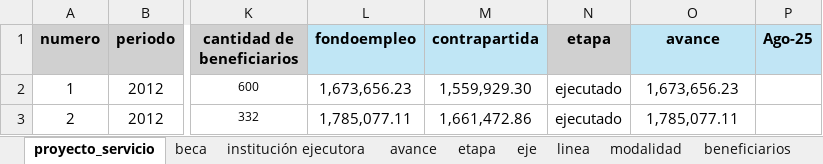
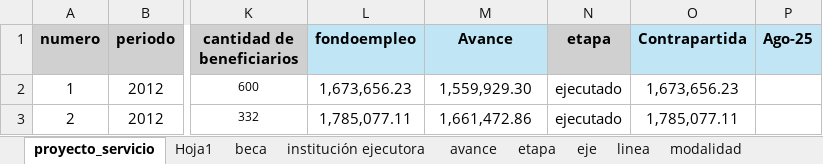
Before and after one commit to Jaimelll/sistema-activa-t, an Excel workbook: Base7.xlsx, sheet proyecto_servicio, drawn as a sheet; only a part is shown, gaps mark what is left out; values as stored, in another font and other column widths than the file's, no borders; the diff names each change by its address in the sheet, - before the commit and + after, or states it on an @@ line.

```diff
--- a/Base7.xlsx (sheet proyecto_servicio)
+++ b/Base7.xlsx (sheet proyecto_servicio)
+sheet tab: Hoja1
-M1: contrapartida
+M1: Avance
-O1: avance
+O1: Contrapartida
```
Also changed, not shown: other sheet tabs, 5 other files.
